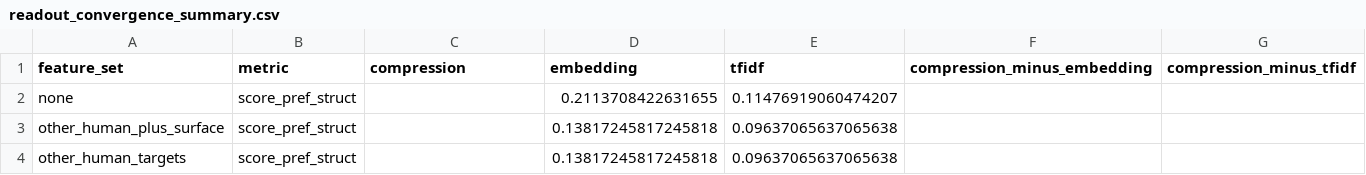
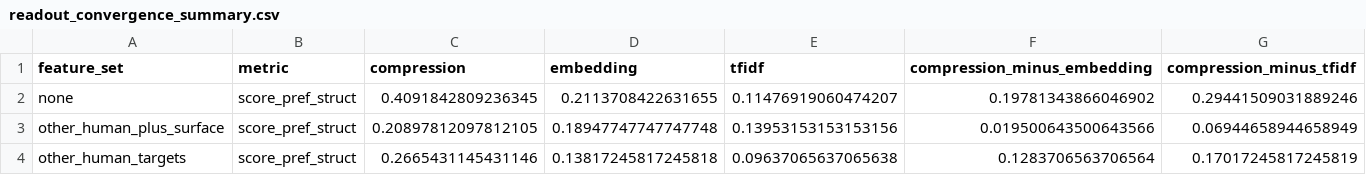
Before and after one commit to Eduardo1100/poemforge-paper, a CSV file: results/analyses/readout_convergence_summary.csv, drawn as a sheet.

```diff
--- a/results/analyses/readout_convergence_summary.csv
+++ b/results/analyses/readout_convergence_summary.csv
@@ -1,4 +1,4 @@
 feature_set,metric,compression,embedding,tfidf,compression_minus_embedding,compression_minus_tfidf
-none,score_pref_struct,,0.2113708422631655,0.11476919060474207,,
-other_human_plus_surface,score_pref_struct,,0.13817245817245818,0.09637065637065638,,
-other_human_targets,score_pref_struct,,0.13817245817245818,0.09637065637065638,,
+none,score_pref_struct,0.4091842809236345,0.2113708422631655,0.11476919060474207,0.19781343866046902,0.29441509031889246
+other_human_plus_surface,score_pref_struct,0.20897812097812105,0.18947747747747748,0.13953153153153156,0.019500643500643566,0.06944658944658949
+other_human_targets,score_pref_struct,0.2665431145431146,0.13817245817245818,0.09637065637065638,0.1283706563706564,0.17017245817245819
```
Also changed, not shown: results/analyses/runlevel_readout_correlations_long.csv, results/analyses/runlevel_readout_summary.csv, 2 other files.
